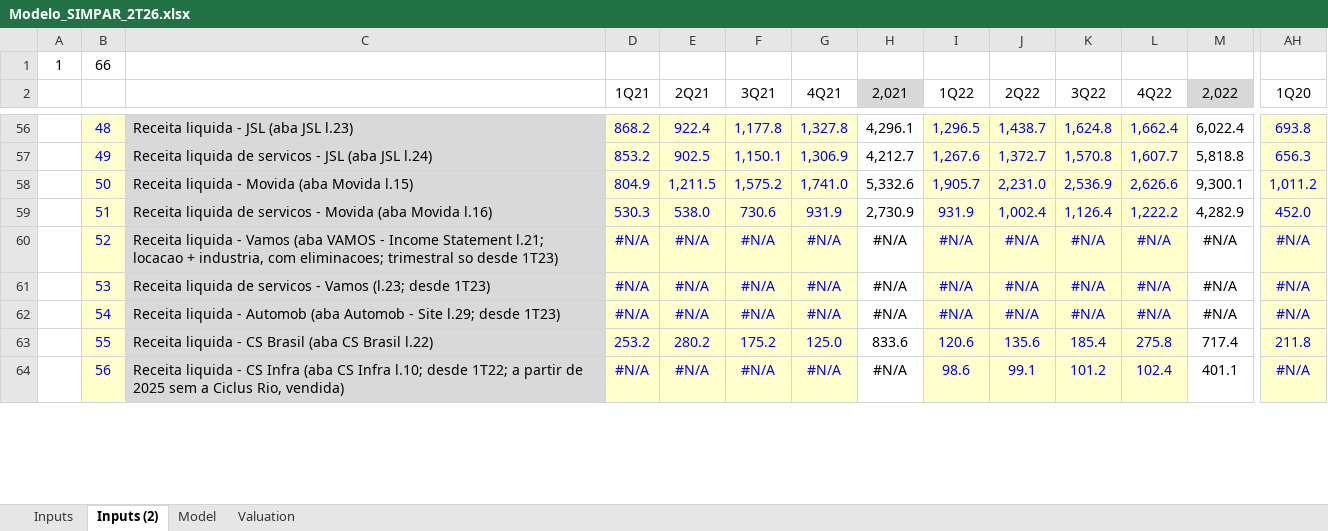
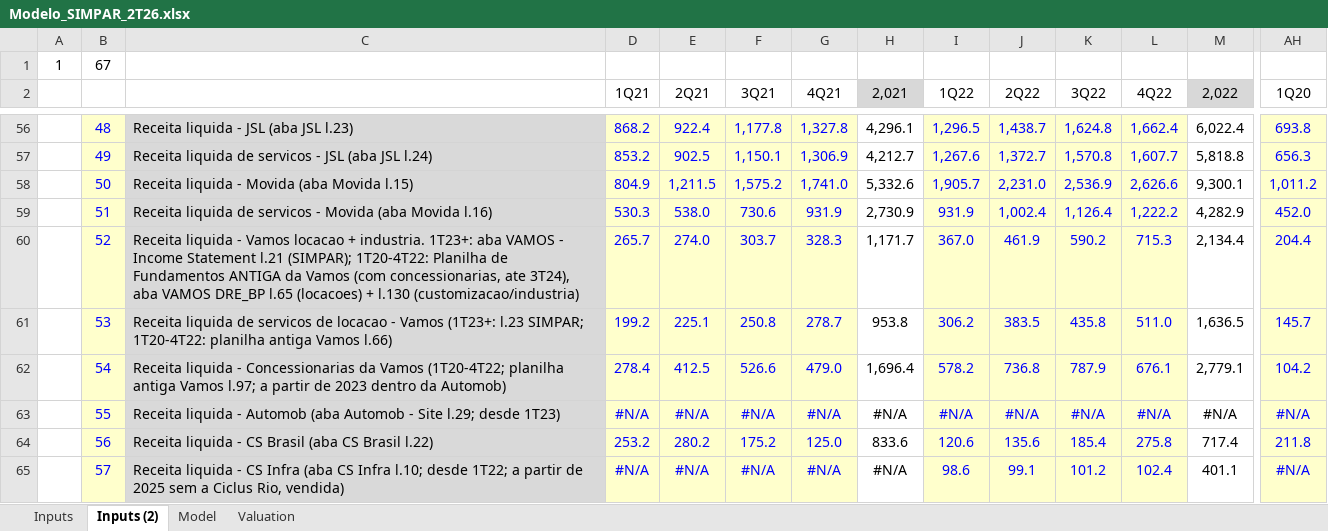
Before and after one commit to lucasnas28/Claude-, an Excel workbook: Modelo_SIMPAR_2T26.xlsx, sheet Inputs (2), drawn as a sheet; only a part is shown, gaps mark what is left out; values as stored, in another font and other column widths than the file's, no borders; addresses are those after the commit; rows hold the shown columns only; the diff covers the shown part only; the diff names each change by its address in the sheet, - before the commit and + after, or states it on an @@ line.

```diff
--- a/Modelo_SIMPAR_2T26.xlsx (sheet Inputs (2))
+++ b/Modelo_SIMPAR_2T26.xlsx (sheet Inputs (2))
-B1: 66
+B1: 67
-C60: …- Vamos (aba VAMOS - Income Statement l.21; locacao + industria, com eliminacoes; trimestral so desde 1T23)
+C60: …- Vamos locacao + industria. 1T23+: aba VAMOS - Income Statement l.21 (SIMPAR); 1T20-4T22: Planilha de Fundamentos ANTIGA da Vamos (com concessionarias, ate 3T24), aba VAMOS DRE_BP l.65 (locacoes) + l.130 (customizacao/industria)
-D60 (1Q21): #N/A
+D60 (1Q21): 265.7
-E60 (2Q21): #N/A
+E60 (2Q21): 274.0
-F60 (3Q21): #N/A
+F60 (3Q21): 303.7
-G60 (4Q21): #N/A
+G60 (4Q21): 328.3
-H60 (2,021): #N/A
+H60 (2,021): 1,171.7
-I60 (1Q22): #N/A
+I60 (1Q22): 367.0
-J60 (2Q22): #N/A
+J60 (2Q22): 461.9
-K60 (3Q22): #N/A
+K60 (3Q22): 590.2
-L60 (4Q22): #N/A
+L60 (4Q22): 715.3
-M60 (2,022): #N/A
+M60 (2,022): 2,134.4
-AH60 (1Q20): #N/A
+AH60 (1Q20): 204.4
-C61: …de servicos - Vamos (l.23; desde 1T23)
+C61: …de servicos de locacao - Vamos (1T23+: l.23 SIMPAR; 1T20-4T22: planilha antiga Vamos l.66)
-D61 (1Q21): #N/A
+D61 (1Q21): 199.2
-E61 (2Q21): #N/A
+E61 (2Q21): 225.1
-F61 (3Q21): #N/A
+F61 (3Q21): 250.8
-G61 (4Q21): #N/A
+G61 (4Q21): 278.7
-H61 (2,021): #N/A
+H61 (2,021): 953.8
-I61 (1Q22): #N/A
+I61 (1Q22): 306.2
-J61 (2Q22): #N/A
+J61 (2Q22): 383.5
-K61 (3Q22): #N/A
+K61 (3Q22): 435.8
-L61 (4Q22): #N/A
+L61 (4Q22): 511.0
-M61 (2,022): #N/A
+M61 (2,022): 1,636.5
-AH61 (1Q20): #N/A
+AH61 (1Q20): 145.7
+row 62:  | 54 | Receita liquida - Concessionarias da Vamos (1T20-4T22; planilha antiga Vamos l.97; a partir de 2023 dentro da Automob) | 278.4 | 412.5 | 526.6 | 479.0 | 1,696.4 | 578.2 | 736.8 | 787.9 | 676.1 | 2,779.1 | 104.2
-B63: 54
+B63: 55
-B64: 55
+B64: 56
-B65: 56
+B65: 57
```
Also changed, not shown: 1 added row, 1 removed row and 17 edited cells elsewhere in this sheet, sheet Model, sheet Inputs, formulas that keep their value, 2 other files.
